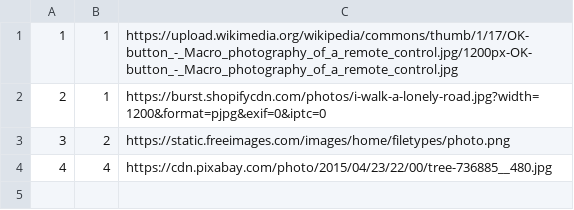
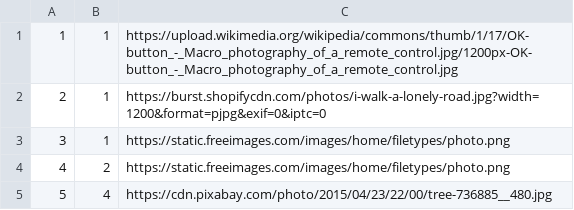
Before and after one commit to marko-nikolic01/travel-agency, a CSV file: TravelAgency/TravelAgency/Resources/Data/tourRatingPhotos.csv, drawn as a sheet.

Commit message:
finished showing of tour reviews, mostly used mvvm

```diff
--- a/TravelAgency/TravelAgency/Resources/Data/tourRatingPhotos.csv
+++ b/TravelAgency/TravelAgency/Resources/Data/tourRatingPhotos.csv
@@ -2,3 +2,4 @@
 2|1|https://burst.shopifycdn.com/photos/i-walk-a-lonely-road.jpg?width=1200&format=pjpg&exif=0&iptc=0
-3|2|https://static.freeimages.com/images/home/filetypes/photo.png
-4|4|https://cdn.pixabay.com/photo/2015/04/23/22/00/tree-736885__480.jpg
+3|1|https://static.freeimages.com/images/home/filetypes/photo.png
+4|2|https://static.freeimages.com/images/home/filetypes/photo.png
+5|4|https://cdn.pixabay.com/photo/2015/04/23/22/00/tree-736885__480.jpg
```
Also changed, not shown: 10 other files.
